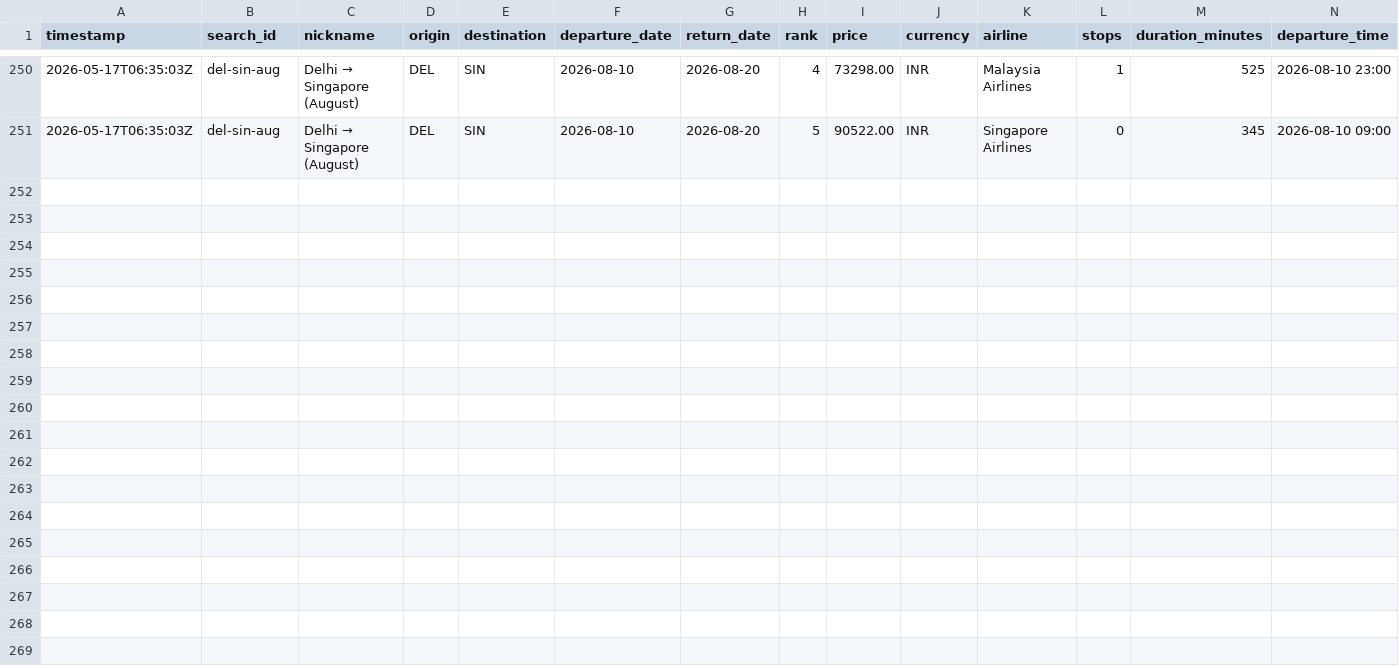
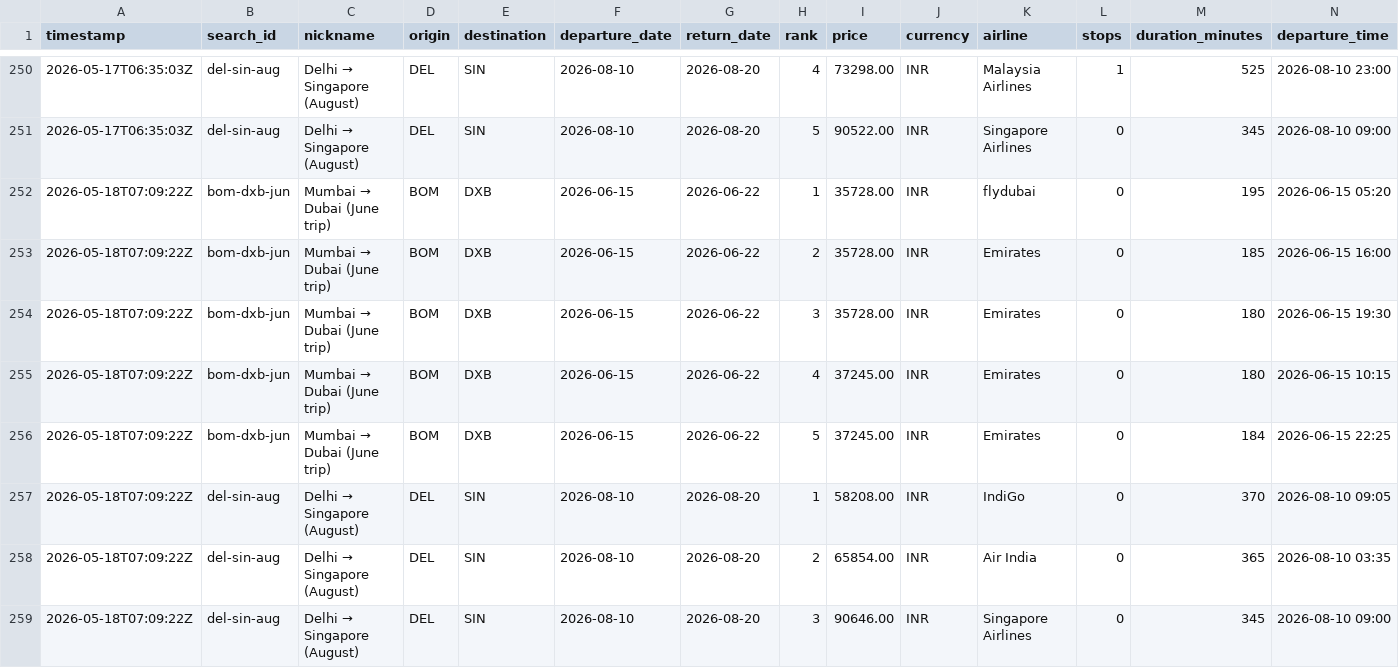
Before and after one commit to NishitMehta/claudeHFTrackerTestProject, a CSV file: data/prices_flights.csv, drawn as a sheet; only a part is shown, gaps mark what is left out; rows hold the shown columns only; the diff names each change by its address in the sheet, - before the commit and + after, or states it on an @@ line.

```diff
--- a/data/prices_flights.csv
+++ b/data/prices_flights.csv
+row 252: 2026-05-18T07:09:22Z | bom-dxb-jun | Mumbai → Dubai (June trip) | BOM | DXB | 2026-06-15 | 2026-06-22 | 1 | 35728.00 | INR | flydubai | 0 | 195 | 2026-06-15 05:20
+row 253: 2026-05-18T07:09:22Z | bom-dxb-jun | Mumbai → Dubai (June trip) | BOM | DXB | 2026-06-15 | 2026-06-22 | 2 | 35728.00 | INR | Emirates | 0 | 185 | 2026-06-15 16:00
+row 254: 2026-05-18T07:09:22Z | bom-dxb-jun | Mumbai → Dubai (June trip) | BOM | DXB | 2026-06-15 | 2026-06-22 | 3 | 35728.00 | INR | Emirates | 0 | 180 | 2026-06-15 19:30
+row 255: 2026-05-18T07:09:22Z | bom-dxb-jun | Mumbai → Dubai (June trip) | BOM | DXB | 2026-06-15 | 2026-06-22 | 4 | 37245.00 | INR | Emirates | 0 | 180 | 2026-06-15 10:15
+row 256: 2026-05-18T07:09:22Z | bom-dxb-jun | Mumbai → Dubai (June trip) | BOM | DXB | 2026-06-15 | 2026-06-22 | 5 | 37245.00 | INR | Emirates | 0 | 184 | 2026-06-15 22:25
+row 257: 2026-05-18T07:09:22Z | del-sin-aug | Delhi → Singapore (August) | DEL | SIN | 2026-08-10 | 2026-08-20 | 1 | 58208.00 | INR | IndiGo | 0 | 370 | 2026-08-10 09:05
+row 258: 2026-05-18T07:09:22Z | del-sin-aug | Delhi → Singapore (August) | DEL | SIN | 2026-08-10 | 2026-08-20 | 2 | 65854.00 | INR | Air India | 0 | 365 | 2026-08-10 03:35
+row 259: 2026-05-18T07:09:22Z | del-sin-aug | Delhi → Singapore (August) | DEL | SIN | 2026-08-10 | 2026-08-20 | 3 | 90646.00 | INR | Singapore Airlines | 0 | 345 | 2026-08-10 09:00
```
Also changed, not shown: data/prices_hotels.csv, 1 other file.
